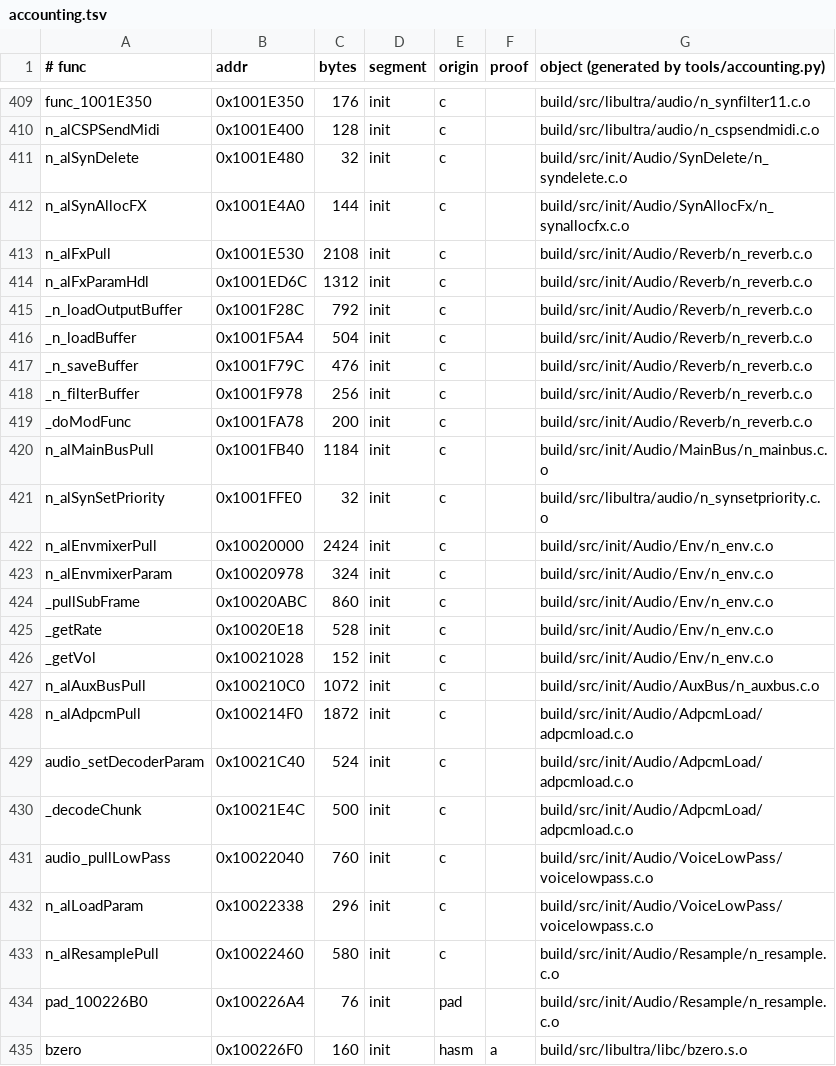
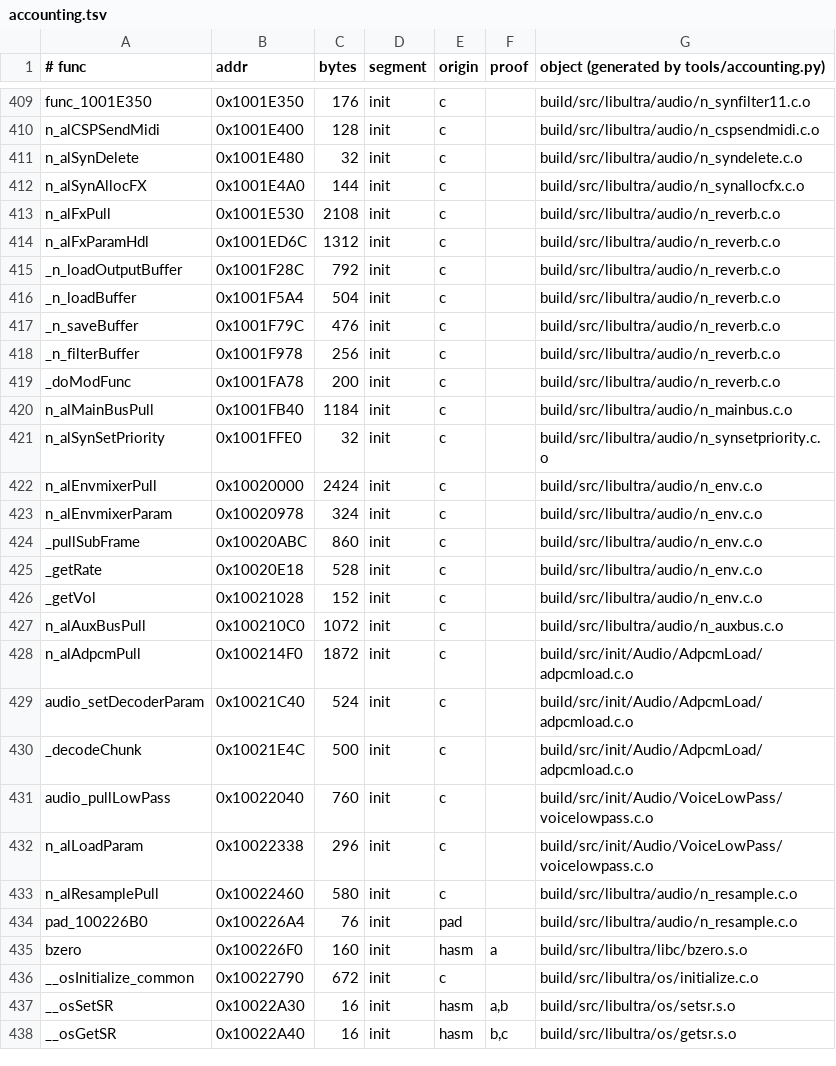
Before and after one commit to sholdee/conker-decomp, a TSV file: tools/accounting.tsv, drawn as a sheet; only a part is shown, gaps mark what is left out; the shorter side is filled out with more unchanged rows.

```diff
--- a/tools/accounting.tsv
+++ b/tools/accounting.tsv
@@ -410,19 +410,19 @@ func_1001E350	0x1001E350	176	init	c		build/src/libultra/audio/n_synfilter11.c.o
 n_alCSPSendMidi	0x1001E400	128	init	c		build/src/libultra/audio/n_cspsendmidi.c.o
-n_alSynDelete	0x1001E480	32	init	c		build/src/init/Audio/SynDelete/n_syndelete.c.o
-n_alSynAllocFX	0x1001E4A0	144	init	c		build/src/init/Audio/SynAllocFx/n_synallocfx.c.o
-n_alFxPull	0x1001E530	2108	init	c		build/src/init/Audio/Reverb/n_reverb.c.o
-n_alFxParamHdl	0x1001ED6C	1312	init	c		build/src/init/Audio/Reverb/n_reverb.c.o
-_n_loadOutputBuffer	0x1001F28C	792	init	c		build/src/init/Audio/Reverb/n_reverb.c.o
-_n_loadBuffer	0x1001F5A4	504	init	c		build/src/init/Audio/Reverb/n_reverb.c.o
-_n_saveBuffer	0x1001F79C	476	init	c		build/src/init/Audio/Reverb/n_reverb.c.o
-_n_filterBuffer	0x1001F978	256	init	c		build/src/init/Audio/Reverb/n_reverb.c.o
-_doModFunc	0x1001FA78	200	init	c		build/src/init/Audio/Reverb/n_reverb.c.o
-n_alMainBusPull	0x1001FB40	1184	init	c		build/src/init/Audio/MainBus/n_mainbus.c.o
+n_alSynDelete	0x1001E480	32	init	c		build/src/libultra/audio/n_syndelete.c.o
+n_alSynAllocFX	0x1001E4A0	144	init	c		build/src/libultra/audio/n_synallocfx.c.o
+n_alFxPull	0x1001E530	2108	init	c		build/src/libultra/audio/n_reverb.c.o
+n_alFxParamHdl	0x1001ED6C	1312	init	c		build/src/libultra/audio/n_reverb.c.o
+_n_loadOutputBuffer	0x1001F28C	792	init	c		build/src/libultra/audio/n_reverb.c.o
+_n_loadBuffer	0x1001F5A4	504	init	c		build/src/libultra/audio/n_reverb.c.o
+_n_saveBuffer	0x1001F79C	476	init	c		build/src/libultra/audio/n_reverb.c.o
+_n_filterBuffer	0x1001F978	256	init	c		build/src/libultra/audio/n_reverb.c.o
+_doModFunc	0x1001FA78	200	init	c		build/src/libultra/audio/n_reverb.c.o
+n_alMainBusPull	0x1001FB40	1184	init	c		build/src/libultra/audio/n_mainbus.c.o
 n_alSynSetPriority	0x1001FFE0	32	init	c		build/src/libultra/audio/n_synsetpriority.c.o
-n_alEnvmixerPull	0x10020000	2424	init	c		build/src/init/Audio/Env/n_env.c.o
-n_alEnvmixerParam	0x10020978	324	init	c		build/src/init/Audio/Env/n_env.c.o
-_pullSubFrame	0x10020ABC	860	init	c		build/src/init/Audio/Env/n_env.c.o
-_getRate	0x10020E18	528	init	c		build/src/init/Audio/Env/n_env.c.o
-_getVol	0x10021028	152	init	c		build/src/init/Audio/Env/n_env.c.o
-n_alAuxBusPull	0x100210C0	1072	init	c		build/src/init/Audio/AuxBus/n_auxbus.c.o
+n_alEnvmixerPull	0x10020000	2424	init	c		build/src/libultra/audio/n_env.c.o
+n_alEnvmixerParam	0x10020978	324	init	c		build/src/libultra/audio/n_env.c.o
+_pullSubFrame	0x10020ABC	860	init	c		build/src/libultra/audio/n_env.c.o
+_getRate	0x10020E18	528	init	c		build/src/libultra/audio/n_env.c.o
+_getVol	0x10021028	152	init	c		build/src/libultra/audio/n_env.c.o
+n_alAuxBusPull	0x100210C0	1072	init	c		build/src/libultra/audio/n_auxbus.c.o
 n_alAdpcmPull	0x100214F0	1872	init	c		build/src/init/Audio/AdpcmLoad/adpcmload.c.o
@@ -432,4 +432,4 @@ audio_pullLowPass	0x10022040	760	init	c		build/src/init/Audio/VoiceLowPass/voice
 n_alLoadParam	0x10022338	296	init	c		build/src/init/Audio/VoiceLowPass/voicelowpass.c.o
-n_alResamplePull	0x10022460	580	init	c		build/src/init/Audio/Resample/n_resample.c.o
-pad_100226B0	0x100226A4	76	init	pad		build/src/init/Audio/Resample/n_resample.c.o
+n_alResamplePull	0x10022460	580	init	c		build/src/libultra/audio/n_resample.c.o
+pad_100226B0	0x100226A4	76	init	pad		build/src/libultra/audio/n_resample.c.o
 bzero	0x100226F0	160	init	hasm	a	build/src/libultra/libc/bzero.s.o
```
Also changed, not shown: tools/subsystems.tsv, 12 other files.
